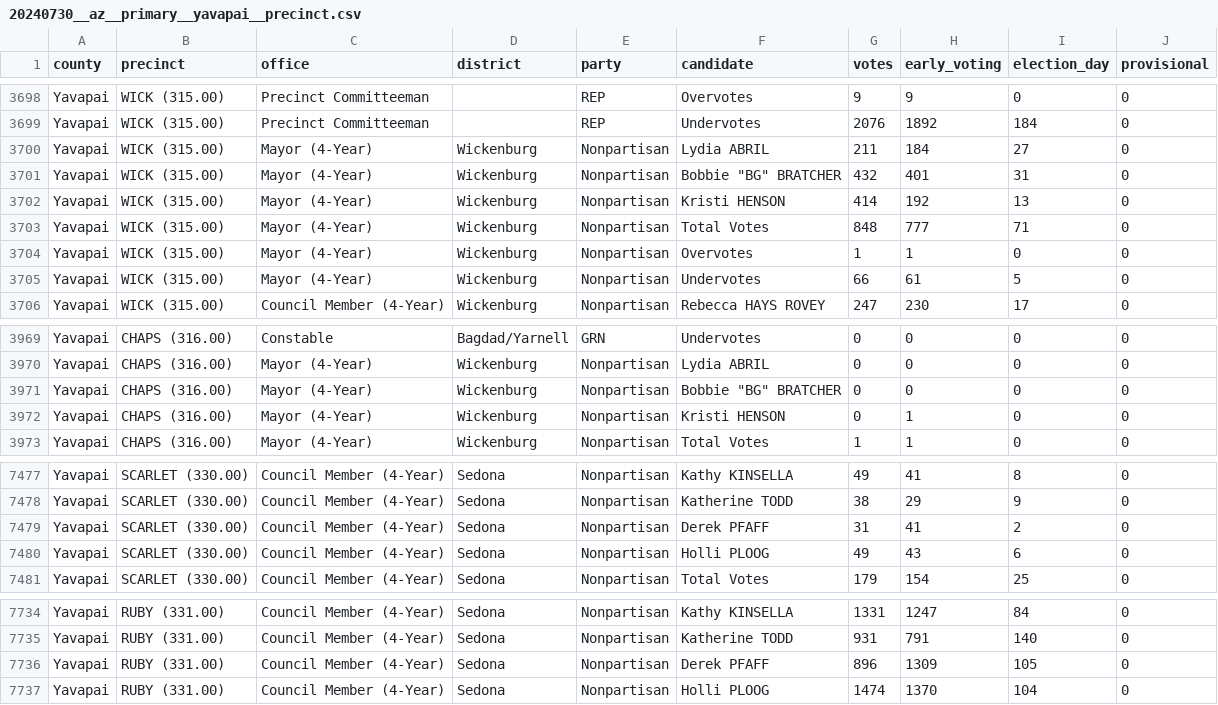
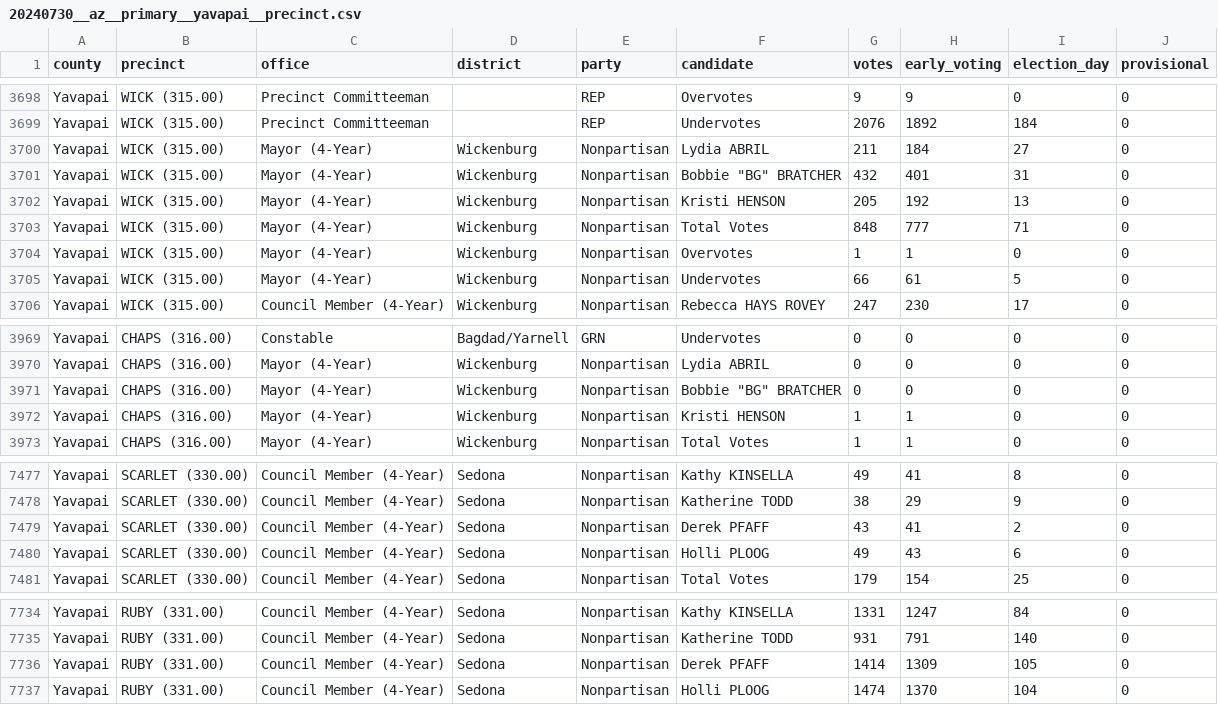
Before and after one commit to openelections/openelections-data-az, a CSV file: 2024/Primary/20240730__az__primary__yavapai__precinct.csv, drawn as a sheet; only a part is shown, gaps mark what is left out.

Commit message:
Add files via upload

```diff
--- a/2024/Primary/20240730__az__primary__yavapai__precinct.csv
+++ b/2024/Primary/20240730__az__primary__yavapai__precinct.csv
@@ -3701,3 +3701,3 @@ Yavapai,WICK (315.00),Mayor (4-Year),Wickenburg,Nonpartisan,Lydia ABRIL,211,184,
 Yavapai,WICK (315.00),Mayor (4-Year),Wickenburg,Nonpartisan,"Bobbie ""BG"" BRATCHER",432,401,31,0
-Yavapai,WICK (315.00),Mayor (4-Year),Wickenburg,Nonpartisan,Kristi HENSON,414,192,13,0
+Yavapai,WICK (315.00),Mayor (4-Year),Wickenburg,Nonpartisan,Kristi HENSON,205,192,13,0
 Yavapai,WICK (315.00),Mayor (4-Year),Wickenburg,Nonpartisan,Total Votes,848,777,71,0
@@ -3971,3 +3971,3 @@ Yavapai,CHAPS (316.00),Mayor (4-Year),Wickenburg,Nonpartisan,Lydia ABRIL,0,0,0,0
 Yavapai,CHAPS (316.00),Mayor (4-Year),Wickenburg,Nonpartisan,"Bobbie ""BG"" BRATCHER",0,0,0,0
-Yavapai,CHAPS (316.00),Mayor (4-Year),Wickenburg,Nonpartisan,Kristi HENSON,0,1,0,0
+Yavapai,CHAPS (316.00),Mayor (4-Year),Wickenburg,Nonpartisan,Kristi HENSON,1,1,0,0
 Yavapai,CHAPS (316.00),Mayor (4-Year),Wickenburg,Nonpartisan,Total Votes,1,1,0,0
@@ -7478,3 +7478,3 @@ Yavapai,SCARLET (330.00),Council Member (4-Year),Sedona,Nonpartisan,Kathy KINSEL
 Yavapai,SCARLET (330.00),Council Member (4-Year),Sedona,Nonpartisan,Katherine TODD,38,29,9,0
-Yavapai,SCARLET (330.00),Council Member (4-Year),Sedona,Nonpartisan,Derek PFAFF,31,41,2,0
+Yavapai,SCARLET (330.00),Council Member (4-Year),Sedona,Nonpartisan,Derek PFAFF,43,41,2,0
 Yavapai,SCARLET (330.00),Council Member (4-Year),Sedona,Nonpartisan,Holli PLOOG,49,43,6,0
@@ -7735,3 +7735,3 @@ Yavapai,RUBY (331.00),Council Member (4-Year),Sedona,Nonpartisan,Kathy KINSELLA,
 Yavapai,RUBY (331.00),Council Member (4-Year),Sedona,Nonpartisan,Katherine TODD,931,791,140,0
-Yavapai,RUBY (331.00),Council Member (4-Year),Sedona,Nonpartisan,Derek PFAFF,896,1309,105,0
+Yavapai,RUBY (331.00),Council Member (4-Year),Sedona,Nonpartisan,Derek PFAFF,1414,1309,105,0
 Yavapai,RUBY (331.00),Council Member (4-Year),Sedona,Nonpartisan,Holli PLOOG,1474,1370,104,0
```
